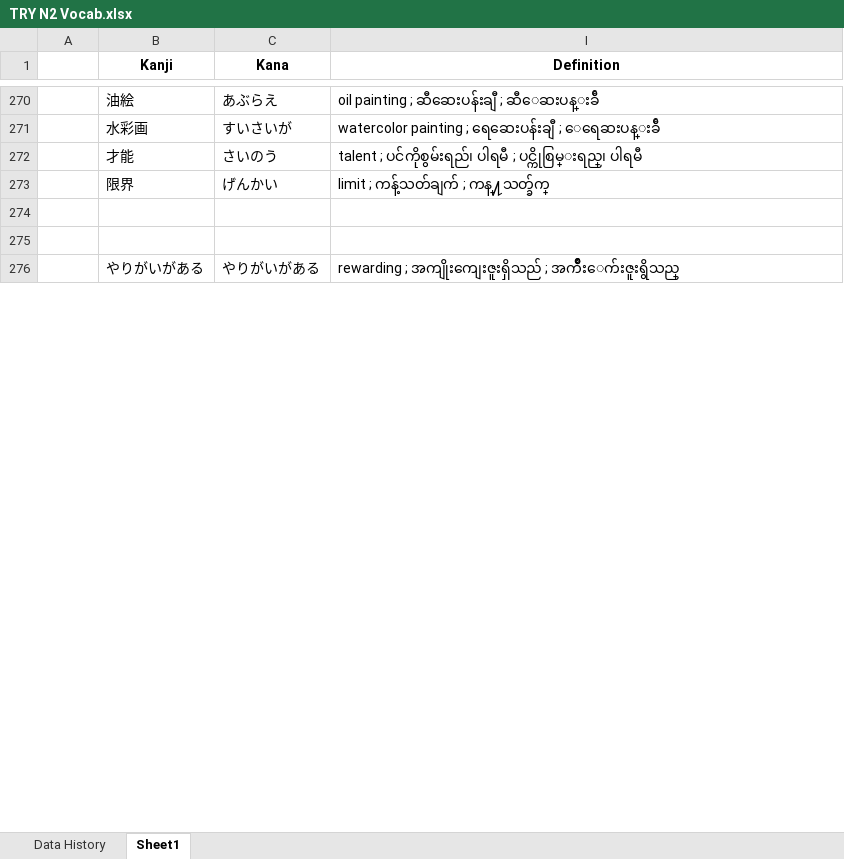
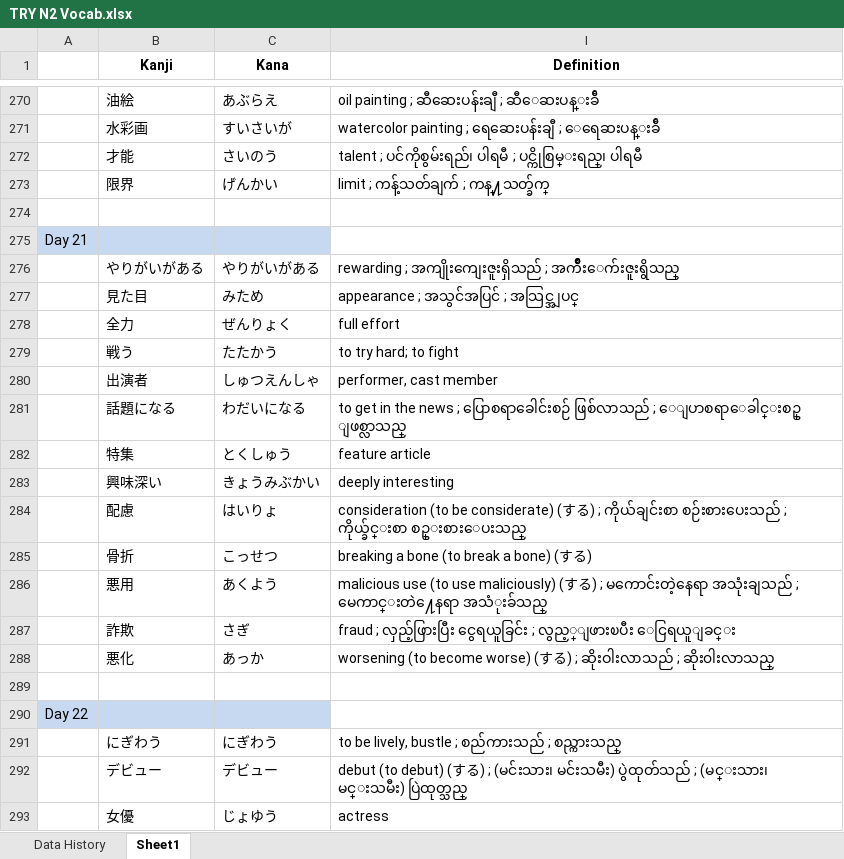
Before and after one commit to zawtunlatt/memrise-japanese-courses, an Excel workbook: preparing/TRY N2 Vocab.xlsx, sheet Sheet1, drawn as a sheet; only a part is shown, gaps mark what is left out; values as stored, in another font and other column widths than the file's, no borders; the diff covers the shown part only; the diff names each change by its address in the sheet, - before the commit and + after, or states it on an @@ line.

Commit message:
TRY N2 Vocab.xlsx -> Day21, Day22, Day23 words are added.

```diff
--- a/preparing/TRY N2 Vocab.xlsx (sheet Sheet1)
+++ b/preparing/TRY N2 Vocab.xlsx (sheet Sheet1)
+row 275: Day 21
+row 277:  | 見た目 | みため | appearance ; အသွင်အပြင် ; အသြင္အျပင္
+row 278:  | 全力 | ぜんりょく | full effort
+row 279:  | 戦う | たたかう | to try hard; to fight
+row 280:  | 出演者 | しゅつえんしゃ | performer, cast member
+row 281:  | 話題になる | わだいになる | to get in the news ; ပြောစရာခေါင်းစဉ် ဖြစ်လာသည် ; ေျပာစရာေခါင္းစဥ္ ျဖစ္လာသည္
+row 282:  | 特集 | とくしゅう | feature article
+row 283:  | 興味深い | きょうみぶかい | deeply interesting
+row 284:  | 配慮 | はいりょ | consideration (to be considerate) (する) ; ကိုယ်ချင်းစာ စဉ်းစားပေးသည် ; ကိုယ္ခ်င္းစာ စဥ္းစားေပးသည္
+row 285:  | 骨折 | こっせつ | breaking a bone (to break a bone) (する)
+row 286:  | 悪用 | あくよう | malicious use (to use maliciously) (する) ; မကောင်းတဲ့နေရာ အသုံးချသည် ; မေကာင္းတဲ႔ေနရာ အသံုးခ်သည္
+row 287:  | 詐欺 | さぎ | fraud ; လှည့်ဖြားပြီး ငွေရယူခြင်း ; လွည့္ျဖားၿပီး ေငြရယူျခင္း
+row 288:  | 悪化 | あっか | worsening (to become worse) (する) ; ဆိုးဝါးလာသည် ; ဆိုး၀ါးလာသည္
+row 290: Day 22
+row 291:  | にぎわう | にぎわう | to be lively, bustle ; စည်ကားသည် ; စည္ကားသည္
+row 292:  | デビュー | デビュー | debut (to debut) (する) ; (မင်းသား၊ မင်းသမီး) ပွဲထုတ်သည် ; (မင္းသား၊ မင္းသမီး) ပြဲထုတ္သည္
+row 293:  | 女優 | じょゆう | actress
```
Also changed, not shown: 11 added rows and 2 edited cells elsewhere in this sheet, sheet Data History, hidden cells.
